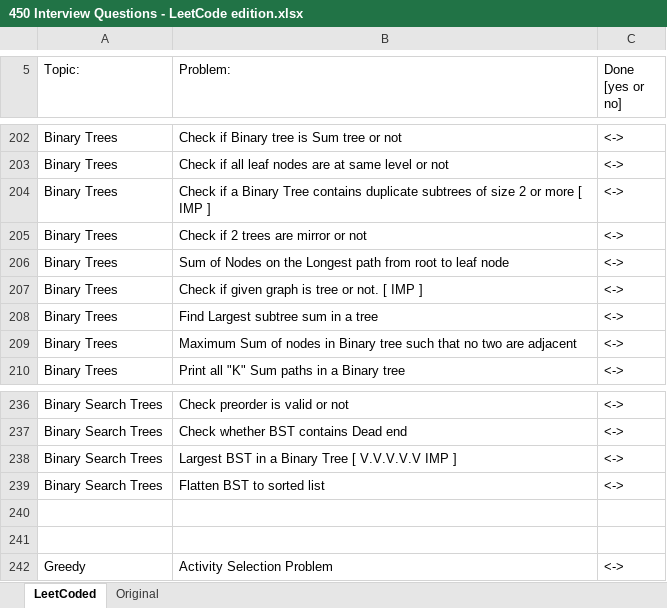
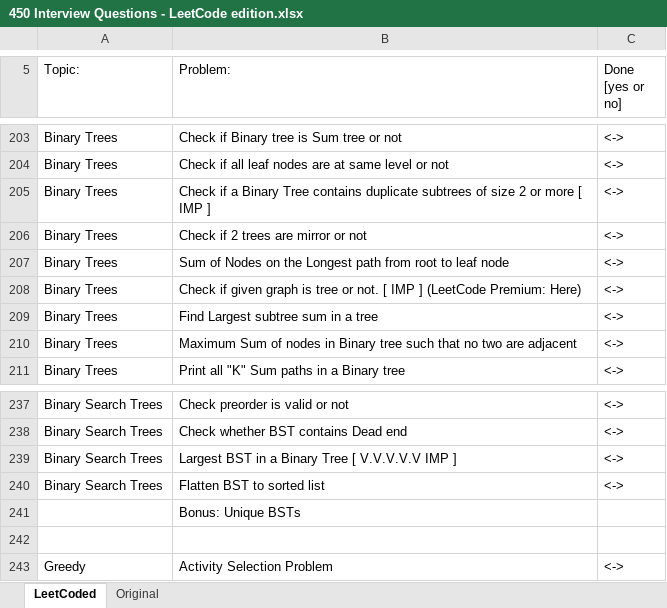
Before and after one commit to tusharsadhwani/450-leetcode-questions, an Excel workbook: 450 Interview Questions - LeetCode edition.xlsx, sheet LeetCoded, drawn as a sheet; only a part is shown, gaps mark what is left out; values as stored, in another font and other column widths than the file's, no cell formats; charts and pictures not drawn; addresses are those after the commit; the diff covers the shown part only; the diff names each change by its address in the sheet, - before the commit and + after, or states it on an @@ line.

```diff
--- a/450 Interview Questions - LeetCode edition.xlsx (sheet LeetCoded)
+++ b/450 Interview Questions - LeetCode edition.xlsx (sheet LeetCoded)
-B208 (Problem:): …IMP ]
+B208 (Problem:): …IMP ] (LeetCode Premium: Here)
-B241 (Problem:): (empty)
+B241 (Problem:): Bonus: Unique BSTs
```
Also changed, not shown: 1 added row and 5 edited cells elsewhere in this sheet, cell formats.
